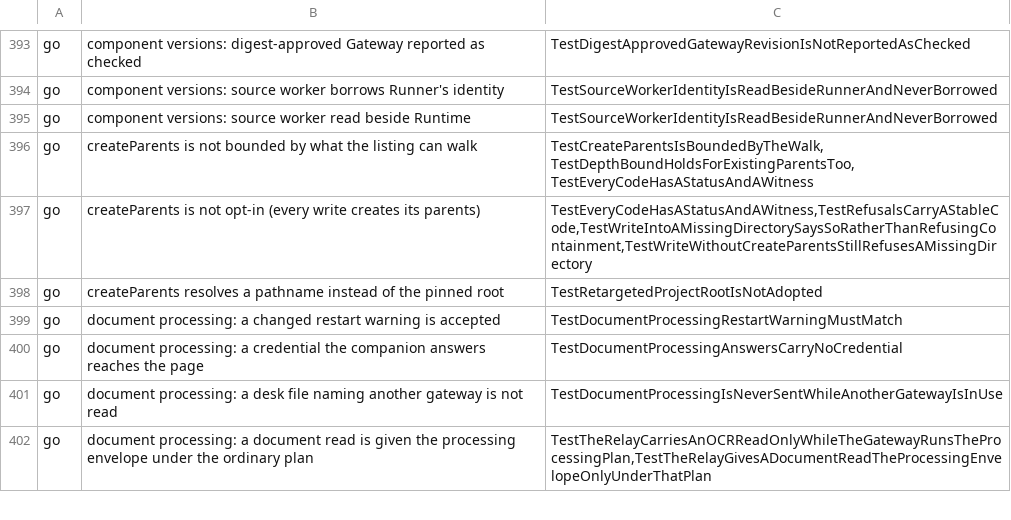
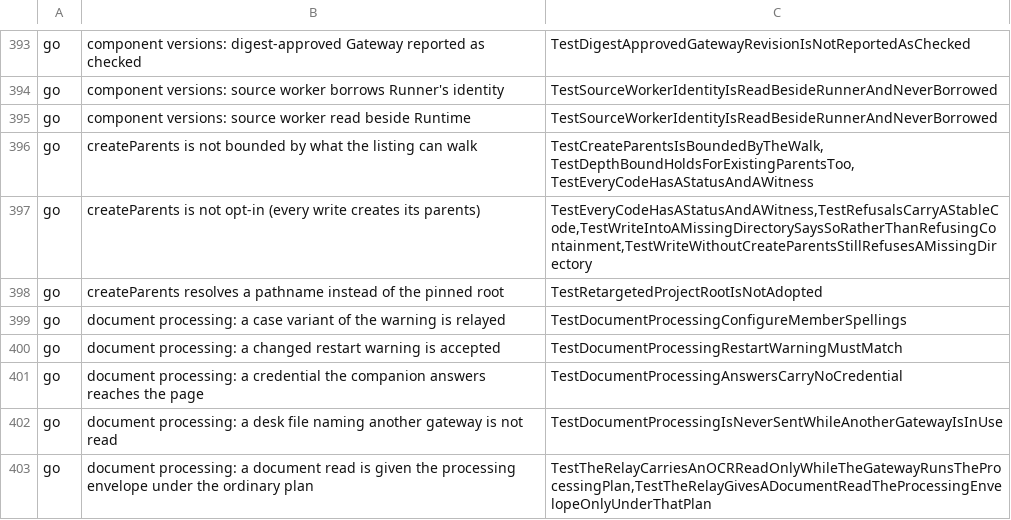
Before and after one commit to Judgment-Pack/judgment-pack-desk, a TSV file: scripts/mutation-expects.tsv, drawn as a sheet; only a part is shown, gaps mark what is left out.

```diff
--- a/scripts/mutation-expects.tsv
+++ b/scripts/mutation-expects.tsv
@@ -398,2 +398,3 @@ go	createParents is not opt-in (every write creates its parents)	TestEveryCodeHa
 go	createParents resolves a pathname instead of the pinned root	TestRetargetedProjectRootIsNotAdopted
+go	document processing: a case variant of the warning is relayed	TestDocumentProcessingConfigureMemberSpellings
 go	document processing: a changed restart warning is accepted	TestDocumentProcessingRestartWarningMustMatch
```
